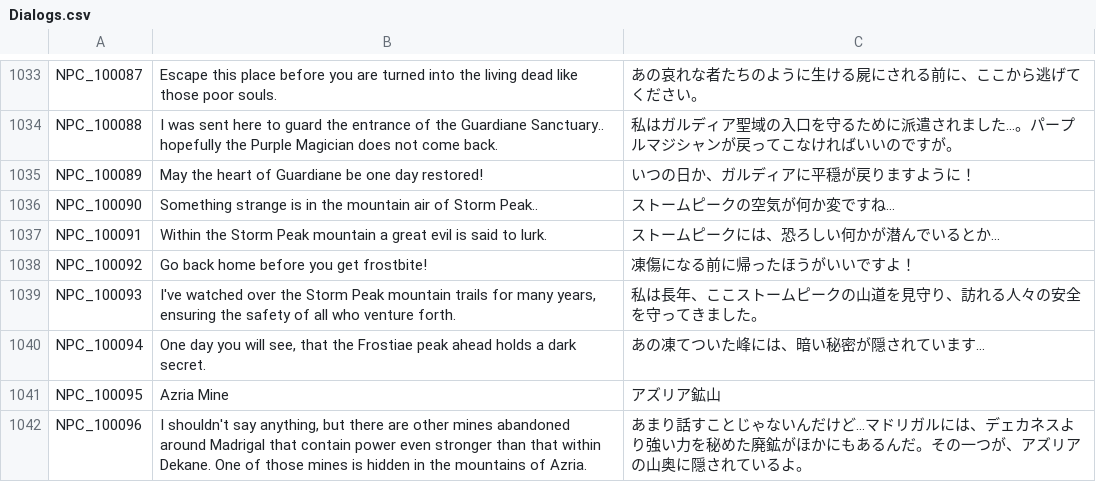
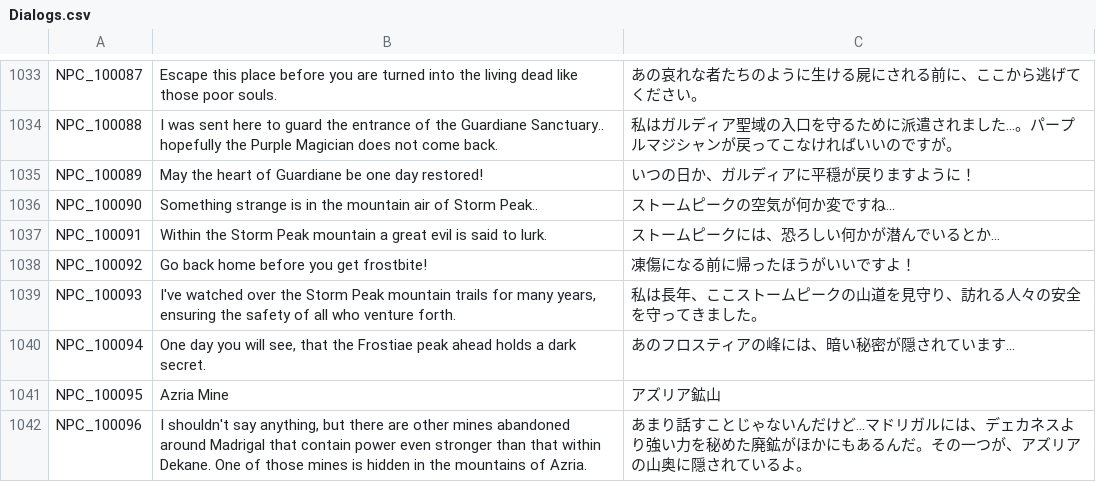
Before and after one commit to Gala-Lab/Flyff-Universe-Translations, a CSV file: Japanese/Dialogs.csv, drawn as a sheet; only a part is shown, gaps mark what is left out.

Commit message:
Address Copilot review feedback

```diff
--- a/Japanese/Dialogs.csv
+++ b/Japanese/Dialogs.csv
@@ -1039,3 +1039,3 @@ NPC_100092,Go back home before you get frostbite!,凍傷になる前に帰った
 NPC_100093,"I've watched over the Storm Peak mountain trails for many years, ensuring the safety of all who venture forth.",私は長年、ここストームピークの山道を見守り、訪れる人々の安全を守ってきました。
-NPC_100094,"One day you will see, that the Frostiae peak ahead holds a dark secret.",あの凍てついた峰には、暗い秘密が隠されています...
+NPC_100094,"One day you will see, that the Frostiae peak ahead holds a dark secret.",あのフロスティアの峰には、暗い秘密が隠されています...
 NPC_100095,Azria Mine,アズリア鉱山
```
